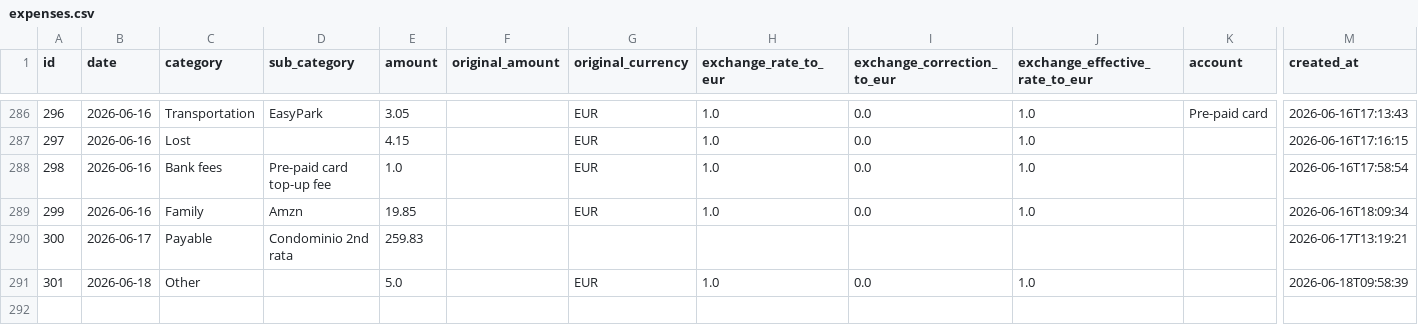
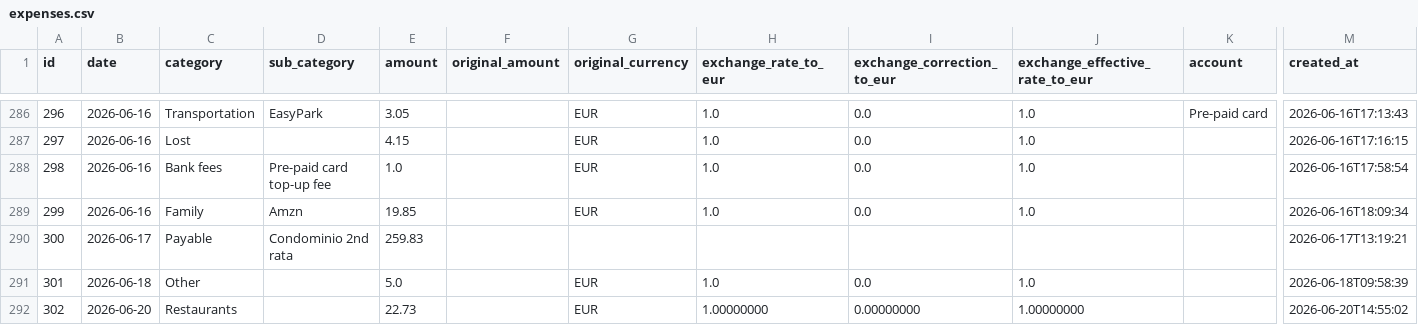
Before and after one commit to FiengoKineton/manager-money, a CSV file: data/expenses.csv, drawn as a sheet; only a part is shown, gaps mark what is left out; rows hold the shown columns only; the diff names each change by its address in the sheet, - before the commit and + after, or states it on an @@ line.

```diff
--- a/data/expenses.csv
+++ b/data/expenses.csv
+row 292: 302 | 2026-06-20 | Restaurants |  | 22.73 |  | EUR | 1.00000000 | 0.00000000 | 1.00000000 |  | 2026-06-20T14:55:02
```
Also changed, not shown: 17 other files.
